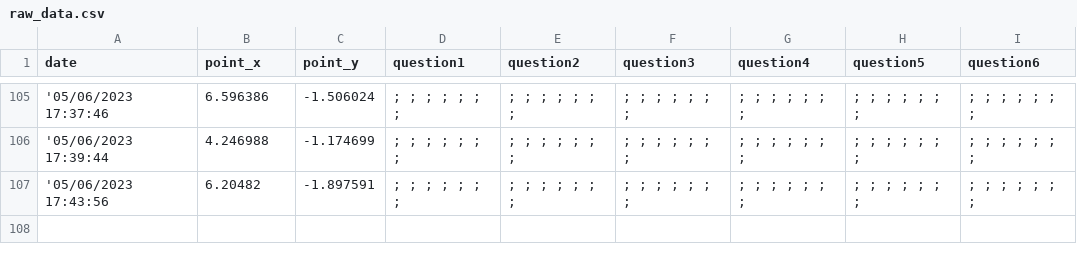
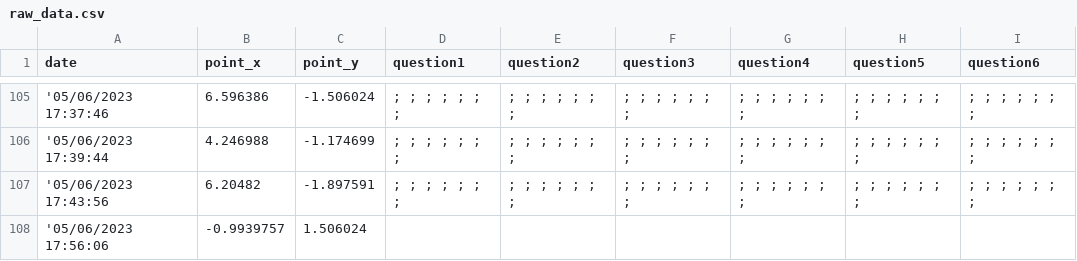
Before and after one commit to jovitaanderson/sc-survey, a CSV file: TestingWinForms/bin/Debug/ForDevelopersOnly/raw_data.csv, drawn as a sheet; only a part is shown, gaps mark what is left out; the diff names each change by its address in the sheet, - before the commit and + after, or states it on an @@ line.

```diff
--- a/TestingWinForms/bin/Debug/ForDevelopersOnly/raw_data.csv
+++ b/TestingWinForms/bin/Debug/ForDevelopersOnly/raw_data.csv
+row 108: '05/06/2023 17:56:06 | -0.9939757 | 1.506024
```
Also changed, not shown: TestingWinForms/bin/Debug/admin/admin_advance.csv, TestingWinForms/bin/Debug/admin/admin_questions.csv, 39 other files.
